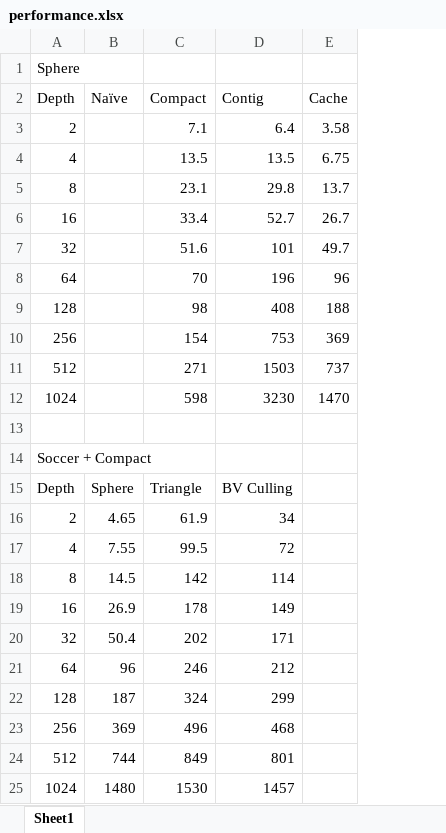
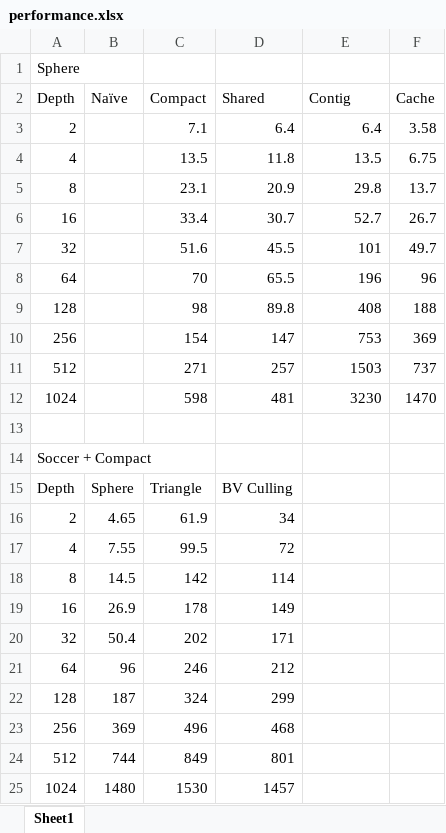
Before and after one commit to CIS565-Fall-2017/Project3-CUDA-Path-Tracer, an Excel workbook: performance.xlsx, sheet Sheet1, drawn as a sheet; values as stored, in another font and other column widths than the file's, no borders; charts and pictures not drawn; addresses are those after the commit; the diff names each change by its address in the sheet, - before the commit and + after, or states it on an @@ line.

Commit message:
shared

```diff
--- a/performance.xlsx (sheet Sheet1)
+++ b/performance.xlsx (sheet Sheet1)
+column D (Shared), rows 3-25: 6.4 | 11.8 | 20.9 | 30.7 | 45.5 | 65.5 | 89.8 | 147 | 257 | 481 |  |  | BV Culling | 34 | 72 | 114 | 149 | 171 | 212 | 299 | 468 | 801 | 1457
-E15 (Contig): BV Culling
+E15 (Contig): (empty)
-E16 (Contig): 34
+E16 (Contig): (empty)
-E17 (Contig): 72
+E17 (Contig): (empty)
-E18 (Contig): 114
+E18 (Contig): (empty)
-E19 (Contig): 149
+E19 (Contig): (empty)
-E20 (Contig): 171
+E20 (Contig): (empty)
-E21 (Contig): 212
+E21 (Contig): (empty)
-E22 (Contig): 299
+E22 (Contig): (empty)
-E23 (Contig): 468
+E23 (Contig): (empty)
-E24 (Contig): 801
+E24 (Contig): (empty)
-E25 (Contig): 1457
+E25 (Contig): (empty)
```
Also changed, not shown: charts or pictures, 8 other files.
